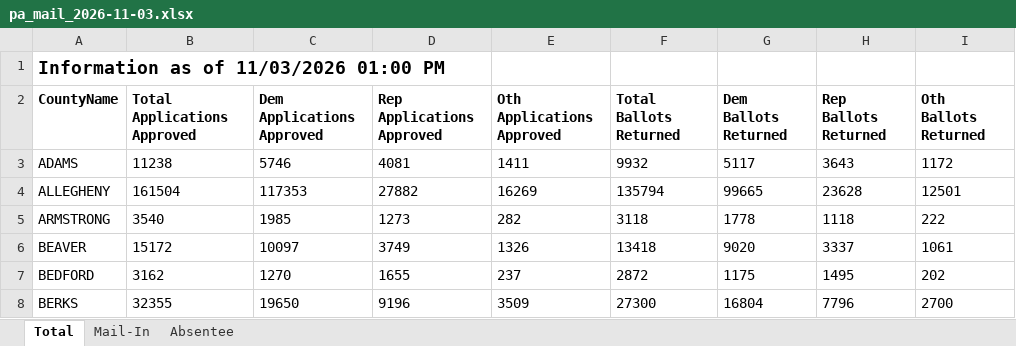
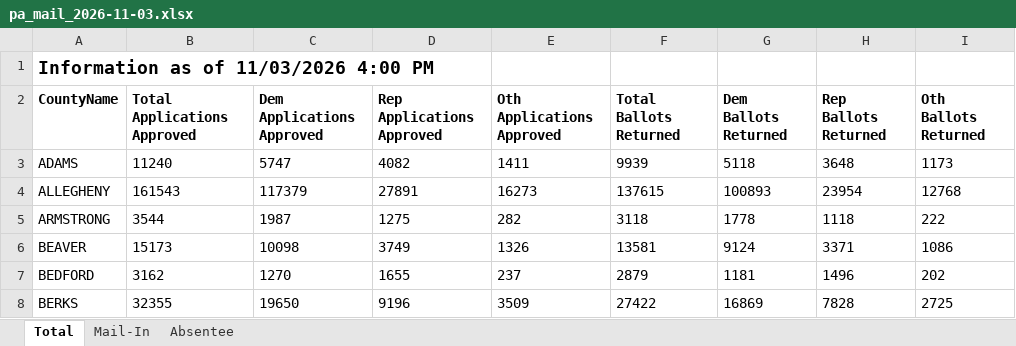
Before and after one commit to DanCunningham22/2026-Midterm, an Excel workbook: pipeline/data/earlyvote/2026/pa_mail_2026-11-03.xlsx, sheet Total, drawn as a sheet; only a part is shown; values as stored, in another font and other column widths than the file's, no borders; the diff covers the shown part only; the diff names each change by its address in the sheet, - before the commit and + after, or states it on an @@ line.

```diff
--- a/pipeline/data/earlyvote/2026/pa_mail_2026-11-03.xlsx (sheet Total)
+++ b/pipeline/data/earlyvote/2026/pa_mail_2026-11-03.xlsx (sheet Total)
-A1 (CountyName): Information as of 11/03/2026 01:00 PM
+A1 (CountyName): Information as of 11/03/2026 4:00 PM
-B3 (Total Applications Approved): 11238
+B3 (Total Applications Approved): 11240
-C3 (Dem Applications Approved): 5746
+C3 (Dem Applications Approved): 5747
-D3 (Rep Applications Approved): 4081
+D3 (Rep Applications Approved): 4082
-F3 (Total Ballots Returned): 9932
+F3 (Total Ballots Returned): 9939
-G3 (Dem Ballots Returned): 5117
+G3 (Dem Ballots Returned): 5118
-H3 (Rep Ballots Returned): 3643
+H3 (Rep Ballots Returned): 3648
-I3 (Oth Ballots Returned): 1172
+I3 (Oth Ballots Returned): 1173
-B4 (Total Applications Approved): 161504
+B4 (Total Applications Approved): 161543
-C4 (Dem Applications Approved): 117353
+C4 (Dem Applications Approved): 117379
-D4 (Rep Applications Approved): 27882
+D4 (Rep Applications Approved): 27891
-E4 (Oth Applications Approved): 16269
+E4 (Oth Applications Approved): 16273
-F4 (Total Ballots Returned): 135794
+F4 (Total Ballots Returned): 137615
-G4 (Dem Ballots Returned): 99665
+G4 (Dem Ballots Returned): 100893
-H4 (Rep Ballots Returned): 23628
+H4 (Rep Ballots Returned): 23954
-I4 (Oth Ballots Returned): 12501
+I4 (Oth Ballots Returned): 12768
-B5 (Total Applications Approved): 3540
+B5 (Total Applications Approved): 3544
-C5 (Dem Applications Approved): 1985
+C5 (Dem Applications Approved): 1987
-D5 (Rep Applications Approved): 1273
+D5 (Rep Applications Approved): 1275
-B6 (Total Applications Approved): 15172
+B6 (Total Applications Approved): 15173
-C6 (Dem Applications Approved): 10097
+C6 (Dem Applications Approved): 10098
-F6 (Total Ballots Returned): 13418
+F6 (Total Ballots Returned): 13581
-G6 (Dem Ballots Returned): 9020
+G6 (Dem Ballots Returned): 9124
-H6 (Rep Ballots Returned): 3337
+H6 (Rep Ballots Returned): 3371
-I6 (Oth Ballots Returned): 1061
+I6 (Oth Ballots Returned): 1086
-F7 (Total Ballots Returned): 2872
+F7 (Total Ballots Returned): 2879
-G7 (Dem Ballots Returned): 1175
+G7 (Dem Ballots Returned): 1181
-H7 (Rep Ballots Returned): 1495
+H7 (Rep Ballots Returned): 1496
-F8 (Total Ballots Returned): 27300
+F8 (Total Ballots Returned): 27422
-G8 (Dem Ballots Returned): 16804
+G8 (Dem Ballots Returned): 16869
-H8 (Rep Ballots Returned): 7796
+H8 (Rep Ballots Returned): 7828
-I8 (Oth Ballots Returned): 2700
+I8 (Oth Ballots Returned): 2725
```
Also changed, not shown: 276 edited cells elsewhere in this sheet, sheet Mail-In, sheet Absentee, 5 other files.
